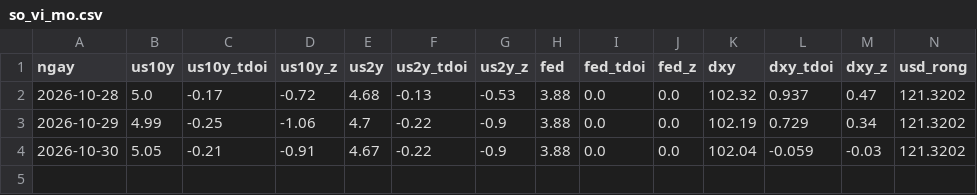
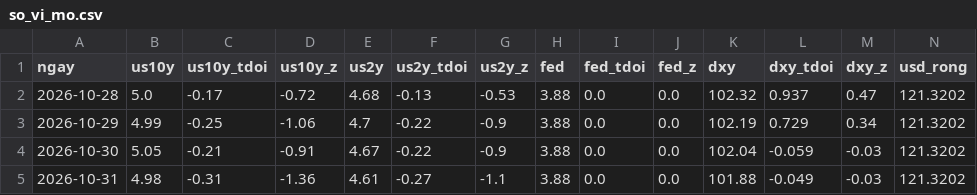
Before and after one commit to hson07071979/nsi-bot, a CSV file: port/state/vi_mo/so_vi_mo.csv, drawn as a sheet; only a part is shown; rows hold the shown columns only; the diff names each change by its address in the sheet, - before the commit and + after, or states it on an @@ line.

```diff
--- a/port/state/vi_mo/so_vi_mo.csv
+++ b/port/state/vi_mo/so_vi_mo.csv
+row 5: 2026-10-31 | 4.98 | -0.31 | -1.36 | 4.61 | -0.27 | -1.1 | 3.88 | 0.0 | 0.0 | 101.88 | -0.049 | -0.03 | 121.3202
```
Also changed, not shown: port/state/vi_mo/chuoi/brent.csv, port/state/vi_mo/chuoi/duong.csv, 18 other files.
